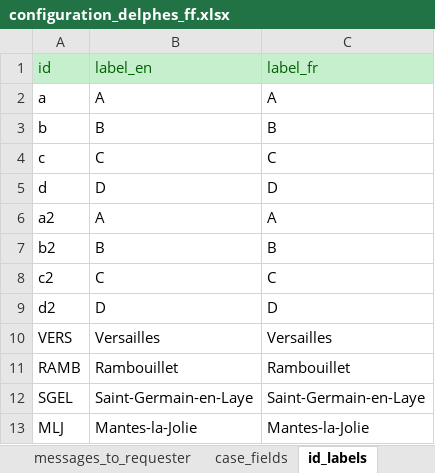
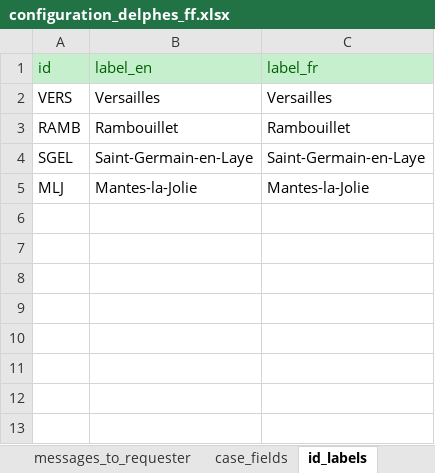
Before and after one commit to athena-ceo/trusted-service, an Excel workbook: apps/delphes/runtime/configuration_delphes_ff.xlsx, sheet id_labels, drawn as a sheet; values as stored, in another font and other column widths than the file's, no borders; the diff names each change by its address in the sheet, - before the commit and + after, or states it on an @@ line.

```diff
--- a/apps/delphes/runtime/configuration_delphes_ff.xlsx (sheet id_labels)
+++ b/apps/delphes/runtime/configuration_delphes_ff.xlsx (sheet id_labels)
-row 2: a | A | A
-row 3: b | B | B
-row 4: c | C | C
-row 5: d | D | D
-row 6: a2 | A | A
-row 7: b2 | B | B
-row 8: c2 | C | C
-row 9: d2 | D | D
```
Also changed, not shown: sheet intentions, sheet text_analysis, sheet case_fields, sheet definitions, sheet backend, 33 other files.
